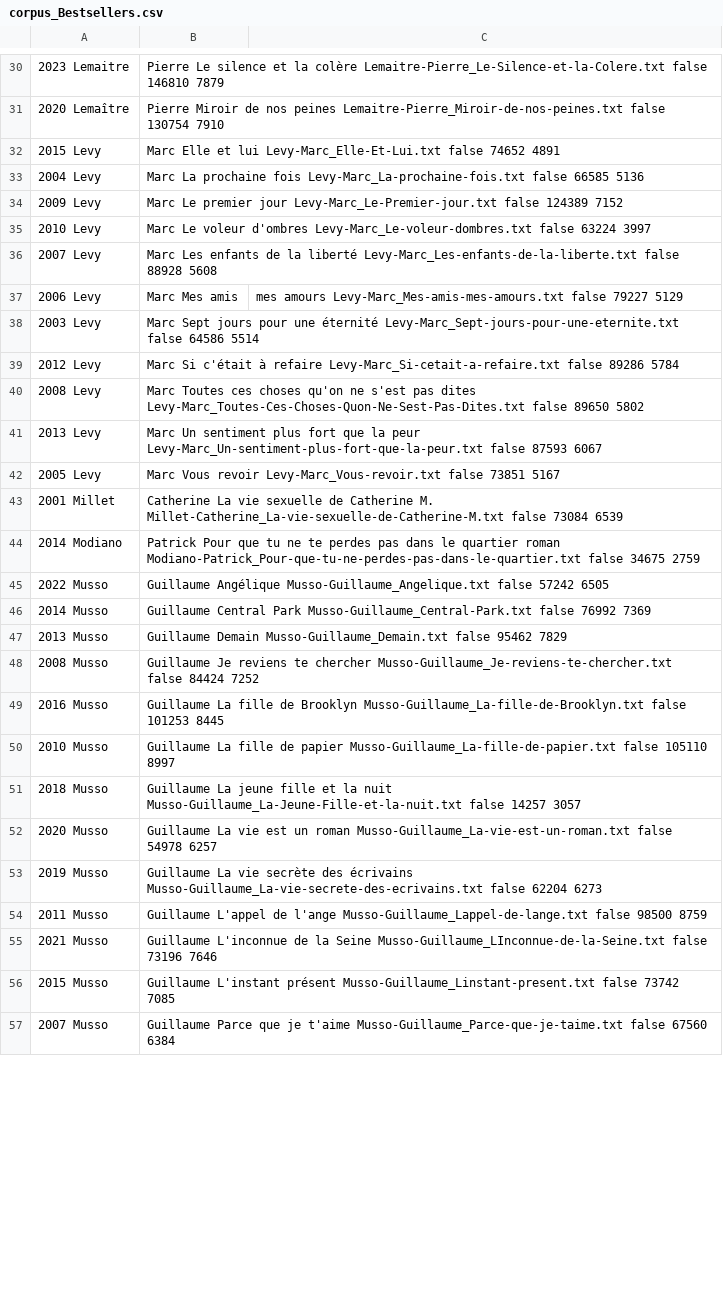
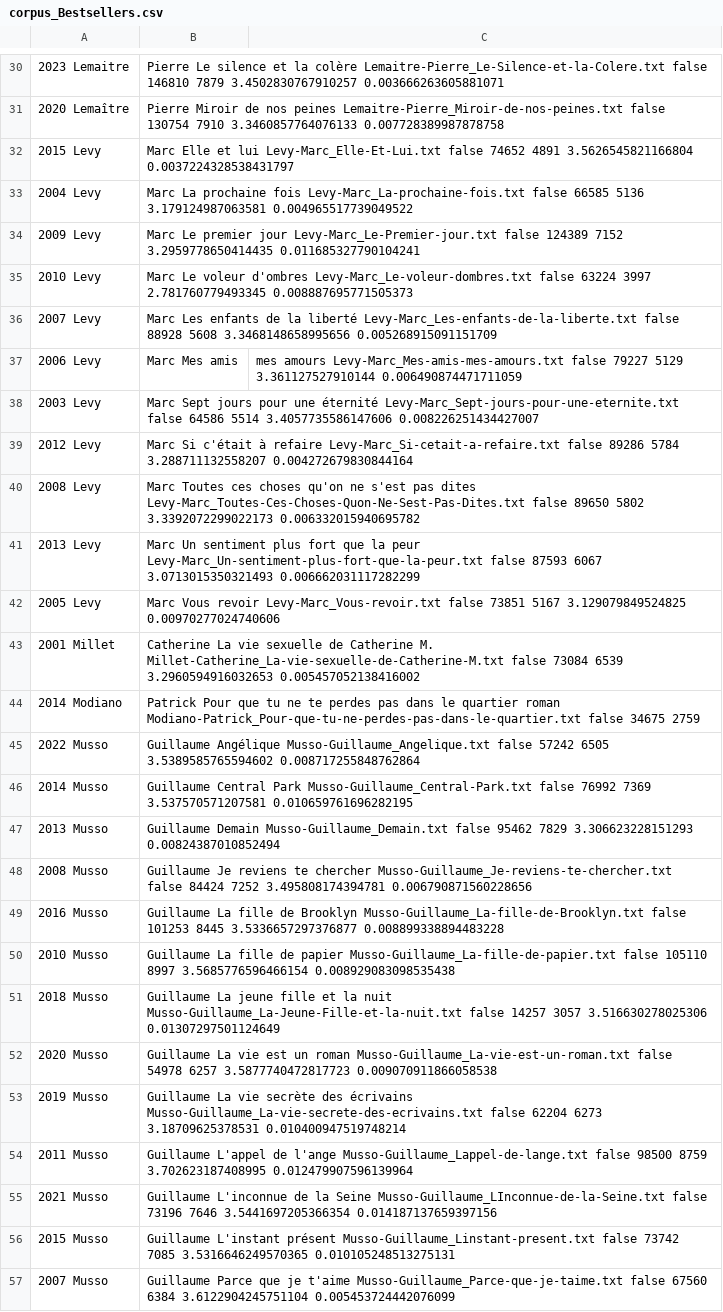
Before and after one commit to Labibafarooq/ecopoetique, a CSV file: corpus_Bestsellers.csv, drawn as a sheet; only a part is shown, gaps mark what is left out; the diff covers the shown part only; the diff names each change by its address in the sheet, - before the commit and + after, or states it on an @@ line.

```diff
--- a/corpus_Bestsellers.csv
+++ b/corpus_Bestsellers.csv
-B30: …146810 7879
+B30: …146810 7879 3.4502830767910257 0.003666263605881071
-B31: …130754 7910
+B31: …130754 7910 3.3460857764076133 0.007728389987878758
-B32: …74652 4891
+B32: …74652 4891 3.5626545821166804 0.0037224328538431797
-B33: …66585 5136
+B33: …66585 5136 3.179124987063581 0.004965517739049522
-B34: …124389 7152
+B34: …124389 7152 3.2959778650414435 0.011685327790104241
-B35: …63224 3997
+B35: …63224 3997 2.781760779493345 0.008887695771505373
-B36: …88928 5608
+B36: …88928 5608 3.3468148658995656 0.005268915091151709
-C37: …79227 5129
+C37: …79227 5129 3.361127527910144 0.006490874471711059
-B38: …64586 5514
+B38: …64586 5514 3.4057735586147606 0.008226251434427007
-B39: …89286 5784
+B39: …89286 5784 3.288711132558207 0.004272679830844164
-B40: …89650 5802
+B40: …89650 5802 3.3392072299022173 0.006332015940695782
-B41: …87593 6067
+B41: …87593 6067 3.0713015350321493 0.006662031117282299
-B42: …73851 5167
+B42: …73851 5167 3.129079849524825 0.00970277024740606
-B43: …73084 6539
+B43: …73084 6539 3.2960594916032653 0.005457052138416002
-B45: …57242 6505
+B45: …57242 6505 3.5389585765594602 0.008717255848762864
-B46: …76992 7369
+B46: …76992 7369 3.537570571207581 0.010659761696282195
-B47: …95462 7829
+B47: …95462 7829 3.306623228151293 0.00824387010852494
-B48: …84424 7252
+B48: …84424 7252 3.495808174394781 0.006790871560228656
-B49: …101253 8445
+B49: …101253 8445 3.5336657297376877 0.008899338894483228
-B50: …105110 8997
+B50: …105110 8997 3.5685776596466154 0.008929083098535438
-B51: …14257 3057
+B51: …14257 3057 3.516630278025306 0.01307297501124649
-B52: …54978 6257
+B52: …54978 6257 3.5877740472817723 0.009070911866058538
-B53: …62204 6273
+B53: …62204 6273 3.18709625378531 0.010400947519748214
-B54: …98500 8759
+B54: …98500 8759 3.702623187408995 0.012479907596139964
-B55: …73196 7646
+B55: …73196 7646 3.5441697205366354 0.014187137659397156
-B56: …73742 7085
+B56: …73742 7085 3.5316646249570365 0.010105248513275131
-B57: …67560 6384
+B57: …67560 6384 3.6122904245751104 0.005453724442076099
```
Also changed, not shown: 56 edited cells elsewhere in this file.
